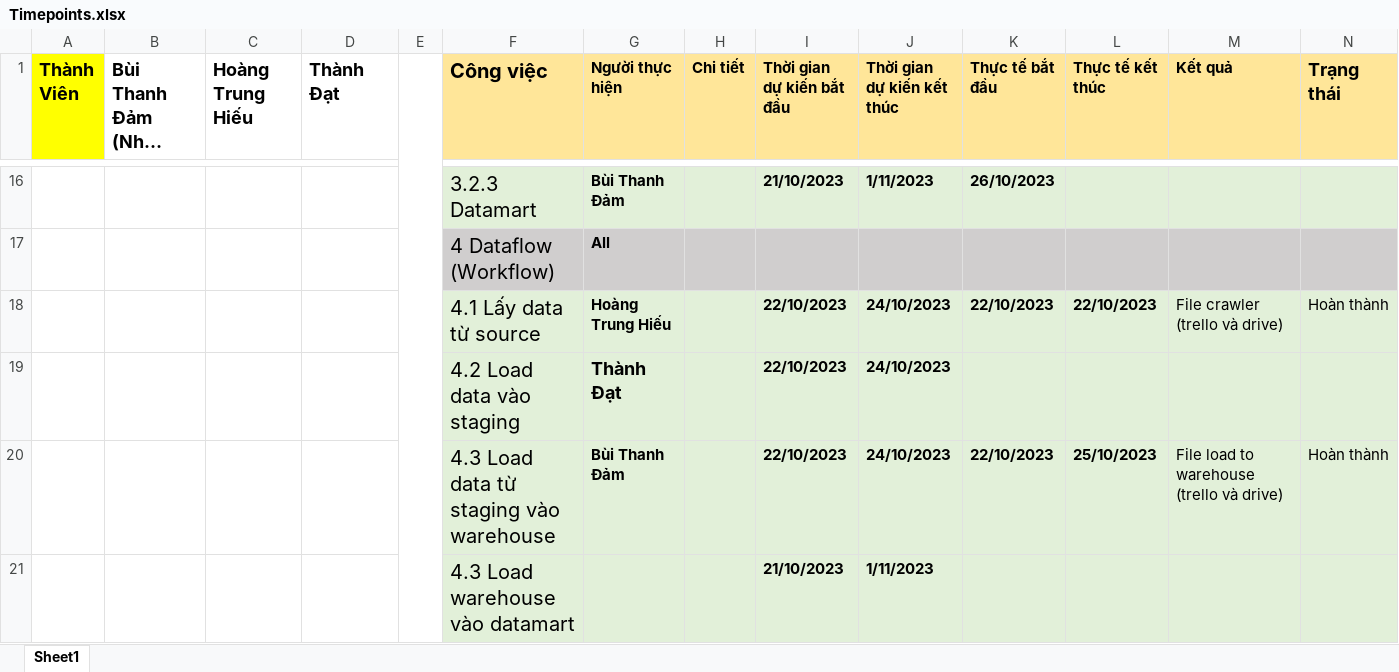
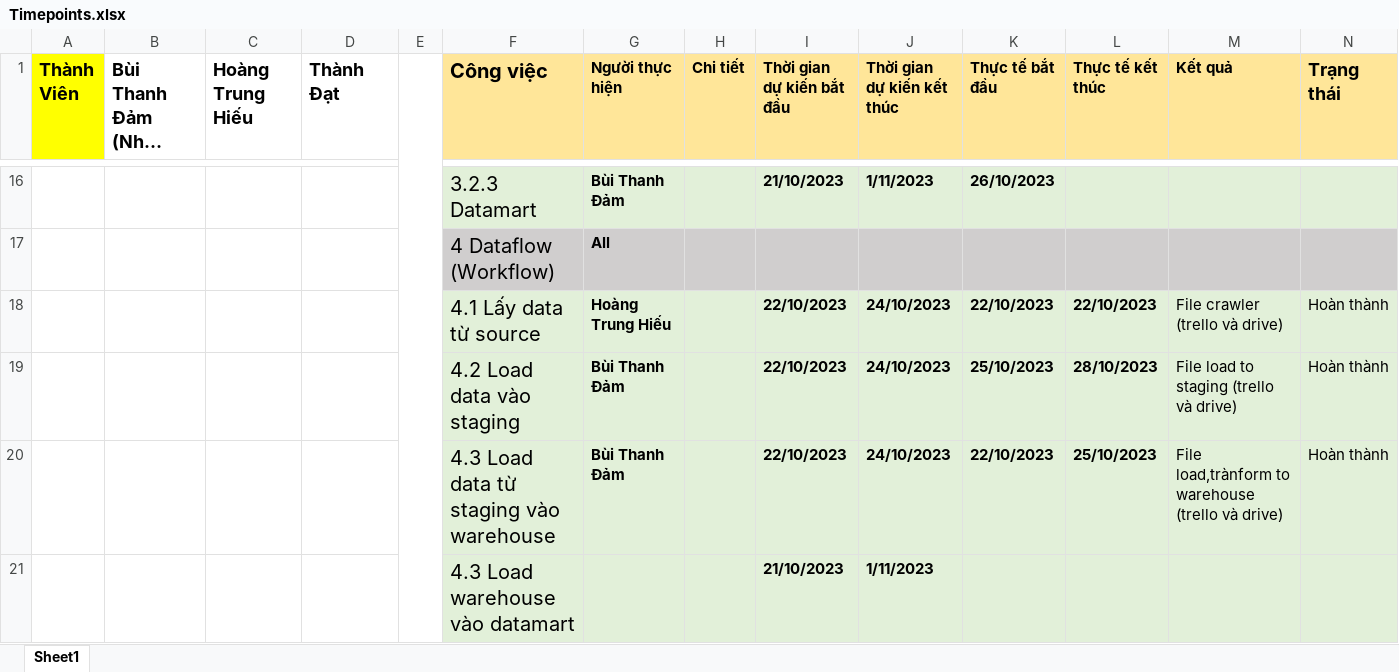
Before and after one commit to BuiThanhDam02/DW_2023_T2_Nhom9, an Excel workbook: Timepoints.xlsx, sheet Sheet1, drawn as a sheet; only a part is shown, gaps mark what is left out; long unchanged cells end in …; values as stored, in another font and other column widths than the file's, no borders; removed rows and columns are numbered as before the commit, all else as after; the diff names each change by its address in the sheet, - before the commit and + after, or states it on an @@ line.

Commit message:
Mockup DB

```diff
--- a/Timepoints.xlsx (sheet Sheet1)
+++ b/Timepoints.xlsx (sheet Sheet1)
-row 19:  |  |  |  |  | 4.2 Load data vào staging | Thành Đạt |  | 22/10/2023 | 24/10/2023
+row 19:  |  |  |  |  | 4.2 Load data vào staging | Bùi Thanh Đảm |  | 22/10/2023 | 24/10/2023 | 25/10/2023 | 28/10/2023 | File load to staging (trello và drive) | Hoàn thành
-M20 (Kết quả): File load to warehouse (trello và drive)
+M20 (Kết quả): File load,trànform to warehouse (trello và drive)
```
